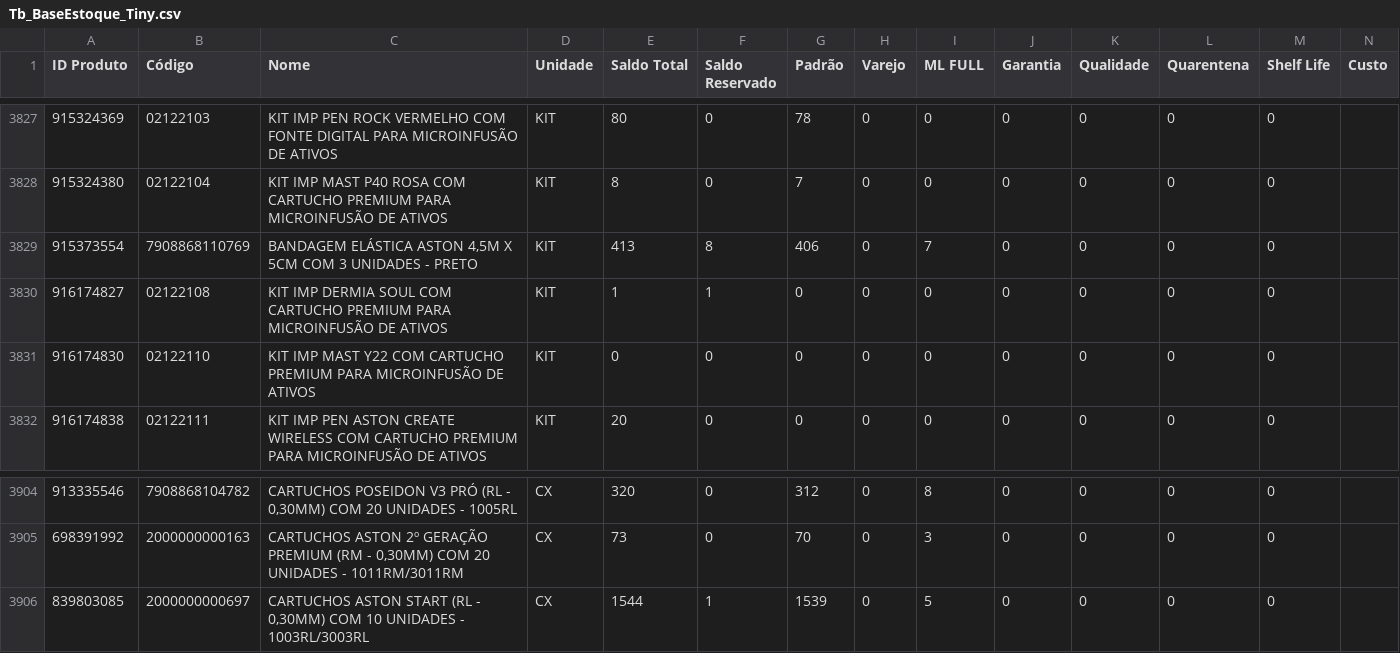
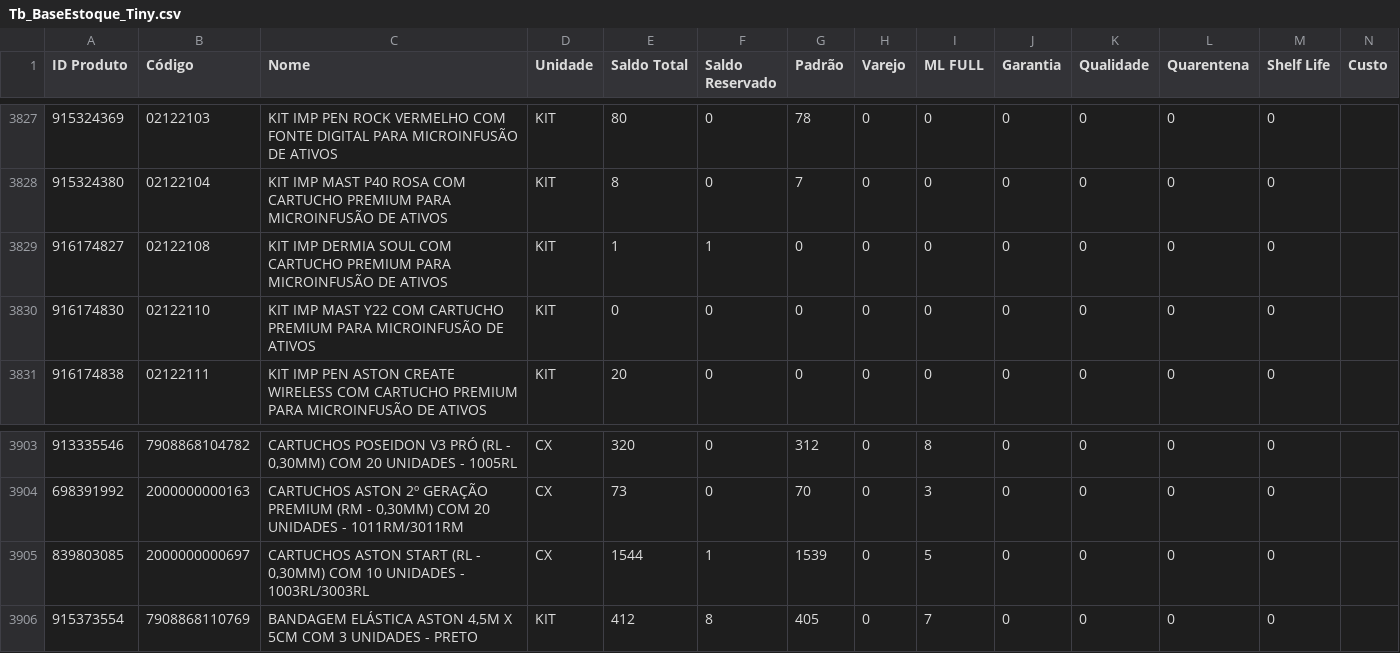
Before and after one commit to JhonatanAlmeida02/tiny-erp, a CSV file: TB_bases/Tb_BaseEstoque_Tiny.csv, drawn as a sheet; only a part is shown, gaps mark what is left out.

```diff
--- a/TB_bases/Tb_BaseEstoque_Tiny.csv
+++ b/TB_bases/Tb_BaseEstoque_Tiny.csv
@@ -3828,3 +3828,2 @@
 915324380;02122104;KIT IMP MAST P40 ROSA COM CARTUCHO PREMIUM PARA MICROINFUSÃO DE ATIVOS;KIT;8;0;7;0;0;0;0;0;0;
-915373554;7908868110769;BANDAGEM ELÁSTICA ASTON 4,5M X 5CM COM 3 UNIDADES - PRETO;KIT;413;8;406;0;7;0;0;0;0;
 916174827;02122108;KIT IMP DERMIA SOUL COM CARTUCHO PREMIUM PARA MICROINFUSÃO DE ATIVOS;KIT;1;1;0;0;0;0;0;0;0;
@@ -3906 +3905,2 @@
 839803085;2000000000697;CARTUCHOS ASTON START (RL - 0,30MM) COM 10 UNIDADES - 1003RL/3003RL;CX;1544;1;1539;0;5;0;0;0;0;
+915373554;7908868110769;BANDAGEM ELÁSTICA ASTON 4,5M X 5CM COM 3 UNIDADES - PRETO;KIT;412;8;405;0;7;0;0;0;0;
```
Also changed, not shown: 1 other file.
